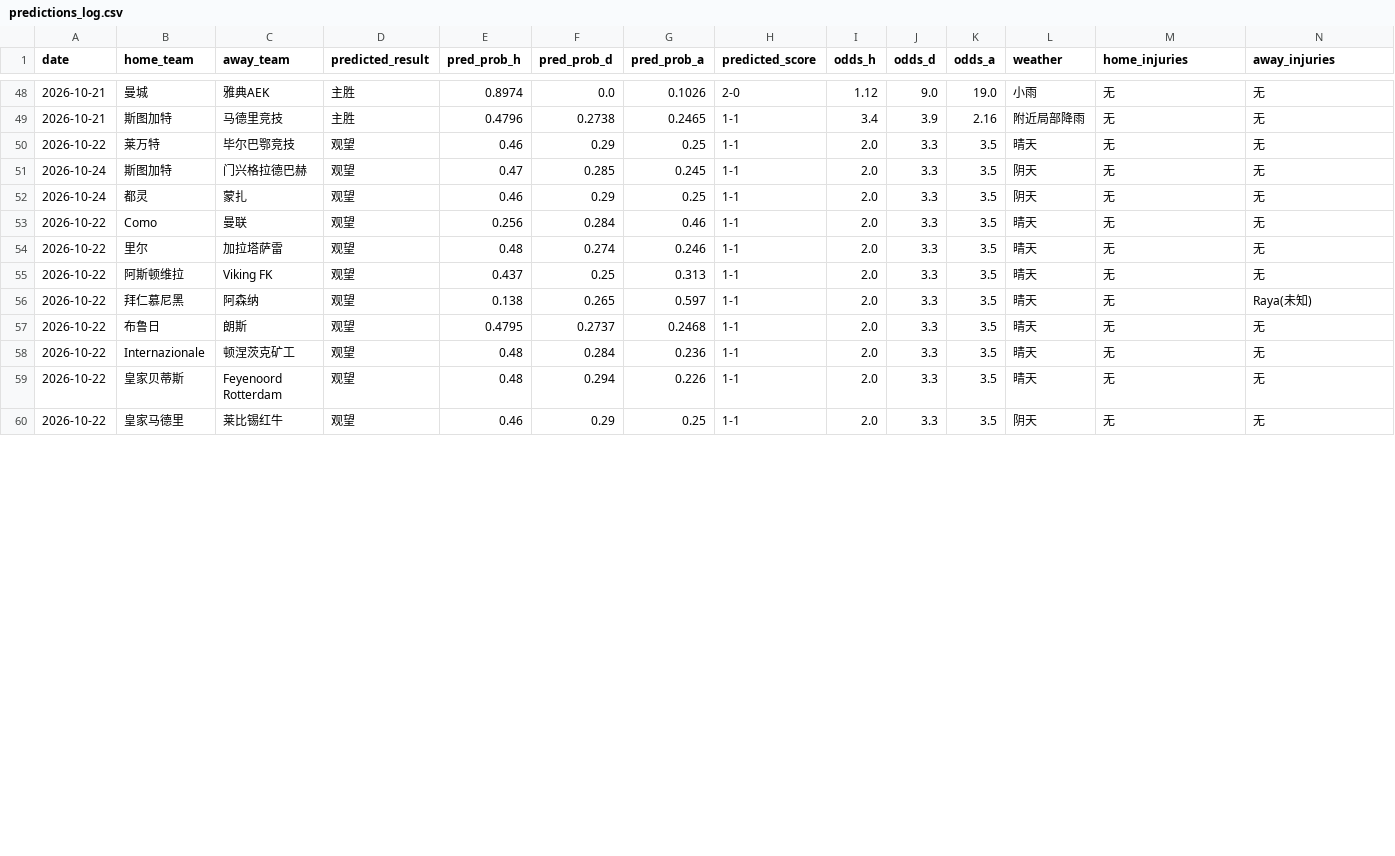
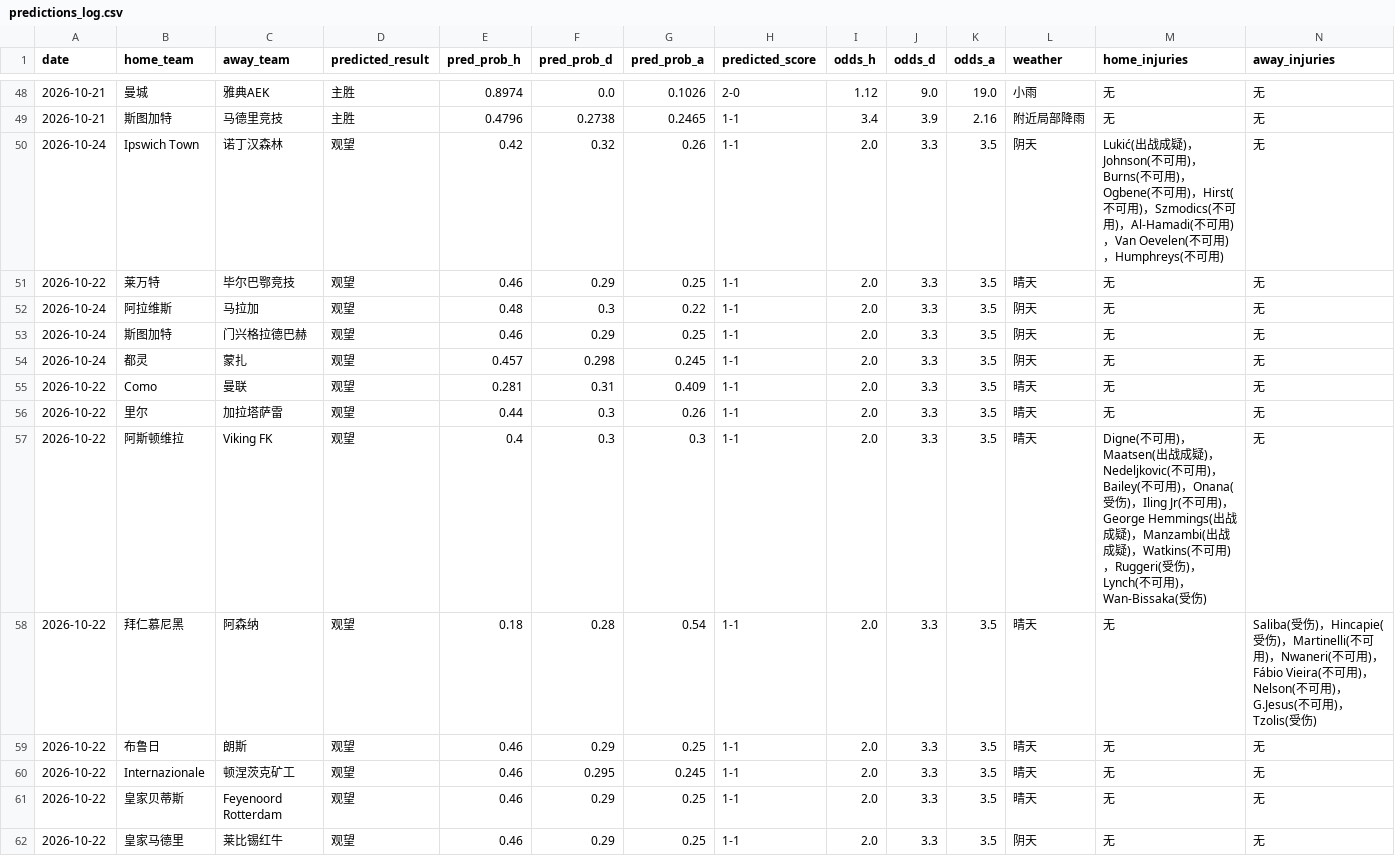
Before and after one commit to kejiqun/epl-prediction, a CSV file: predictions_log.csv, drawn as a sheet; only a part is shown, gaps mark what is left out; addresses are those after the commit; rows hold the shown columns only; the diff covers the shown part only; the diff names each change by its address in the sheet, - before the commit and + after, or states it on an @@ line.

```diff
--- a/predictions_log.csv
+++ b/predictions_log.csv
+row 50: 2026-10-24 | Ipswich Town | 诺丁汉森林 | 观望 | 0.42 | 0.32 | 0.26 | 1-1 | 2.0 | 3.3 | 3.5 | 阴天 | Lukić(出战成疑)，Johnson(不可用)，Burns(不可用)，Ogbene(不可用)，Hirst(不可用)，Szmodics(不可用)，Al-Hamadi(不可用)，Van Oevelen(不可用)，Humphreys(不可用) | 无
+row 52: 2026-10-24 | 阿拉维斯 | 马拉加 | 观望 | 0.48 | 0.3 | 0.22 | 1-1 | 2.0 | 3.3 | 3.5 | 阴天 | 无 | 无
-E53 (pred_prob_h): 0.47
+E53 (pred_prob_h): 0.46
-F53 (pred_prob_d): 0.285
+F53 (pred_prob_d): 0.29
-G53 (pred_prob_a): 0.245
+G53 (pred_prob_a): 0.25
-E54 (pred_prob_h): 0.46
+E54 (pred_prob_h): 0.457
-F54 (pred_prob_d): 0.29
+F54 (pred_prob_d): 0.298
-G54 (pred_prob_a): 0.25
+G54 (pred_prob_a): 0.245
-E55 (pred_prob_h): 0.256
+E55 (pred_prob_h): 0.281
-F55 (pred_prob_d): 0.284
+F55 (pred_prob_d): 0.31
-G55 (pred_prob_a): 0.46
+G55 (pred_prob_a): 0.409
-E56 (pred_prob_h): 0.48
+E56 (pred_prob_h): 0.44
-F56 (pred_prob_d): 0.274
+F56 (pred_prob_d): 0.3
-G56 (pred_prob_a): 0.246
+G56 (pred_prob_a): 0.26
-E57 (pred_prob_h): 0.437
+E57 (pred_prob_h): 0.4
-F57 (pred_prob_d): 0.25
+F57 (pred_prob_d): 0.3
-G57 (pred_prob_a): 0.313
+G57 (pred_prob_a): 0.3
-M57 (home_injuries): 无
+M57 (home_injuries): Digne(不可用)，Maatsen(出战成疑)，Nedeljkovic(不可用)，Bailey(不可用)，Onana(受伤)，Iling Jr(不可用)，George Hemmings(出战成疑)，Manzambi(出战成疑)，Watkins(不可用)，Ruggeri(受伤)，Lynch(不可用)，Wan-Bissaka(受伤)
-E58 (pred_prob_h): 0.138
+E58 (pred_prob_h): 0.18
-F58 (pred_prob_d): 0.265
+F58 (pred_prob_d): 0.28
-G58 (pred_prob_a): 0.597
+G58 (pred_prob_a): 0.54
-N58 (away_injuries): Raya(未知)
+N58 (away_injuries): Saliba(受伤)，Hincapie(受伤)，Martinelli(不可用)，Nwaneri(不可用)，Fábio Vieira(不可用)，Nelson(不可用)，G.Jesus(不可用)，Tzolis(受伤)
-E59 (pred_prob_h): 0.4795
+E59 (pred_prob_h): 0.46
-F59 (pred_prob_d): 0.2737
+F59 (pred_prob_d): 0.29
-G59 (pred_prob_a): 0.2468
+G59 (pred_prob_a): 0.25
-E60:E61 (pred_prob_h): 0.48
+E60:E61 (pred_prob_h): 0.46
-F60 (pred_prob_d): 0.284
+F60 (pred_prob_d): 0.295
-G60 (pred_prob_a): 0.236
+G60 (pred_prob_a): 0.245
-F61 (pred_prob_d): 0.294
+F61 (pred_prob_d): 0.29
-G61 (pred_prob_a): 0.226
+G61 (pred_prob_a): 0.25
```
Also changed, not shown: 42 edited cells elsewhere in this file, 3 other files.
